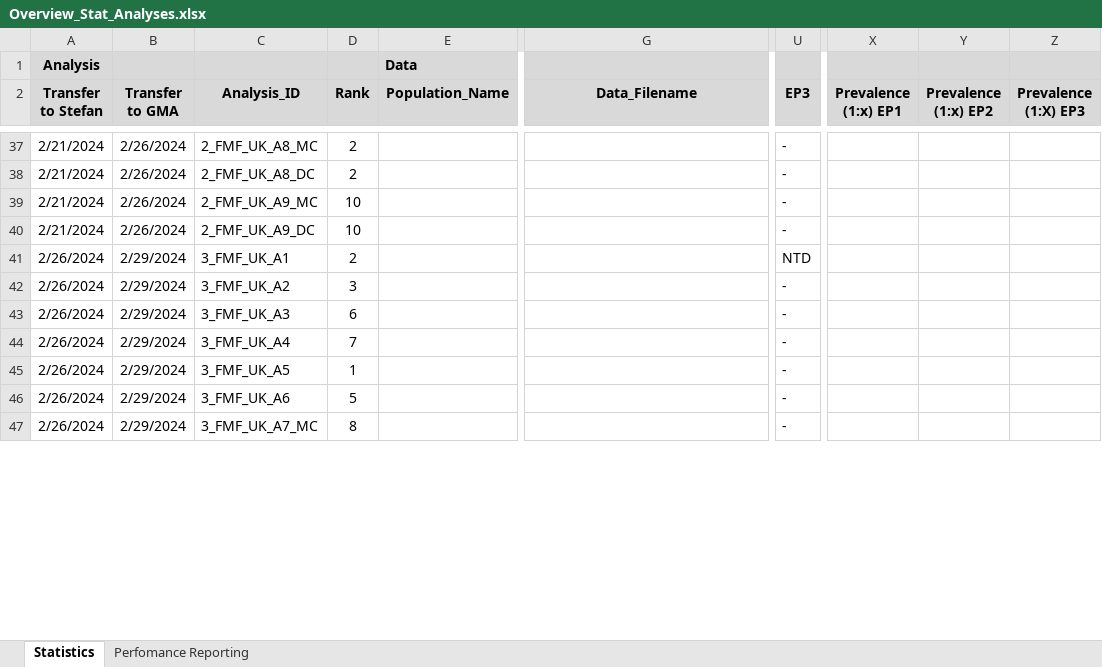
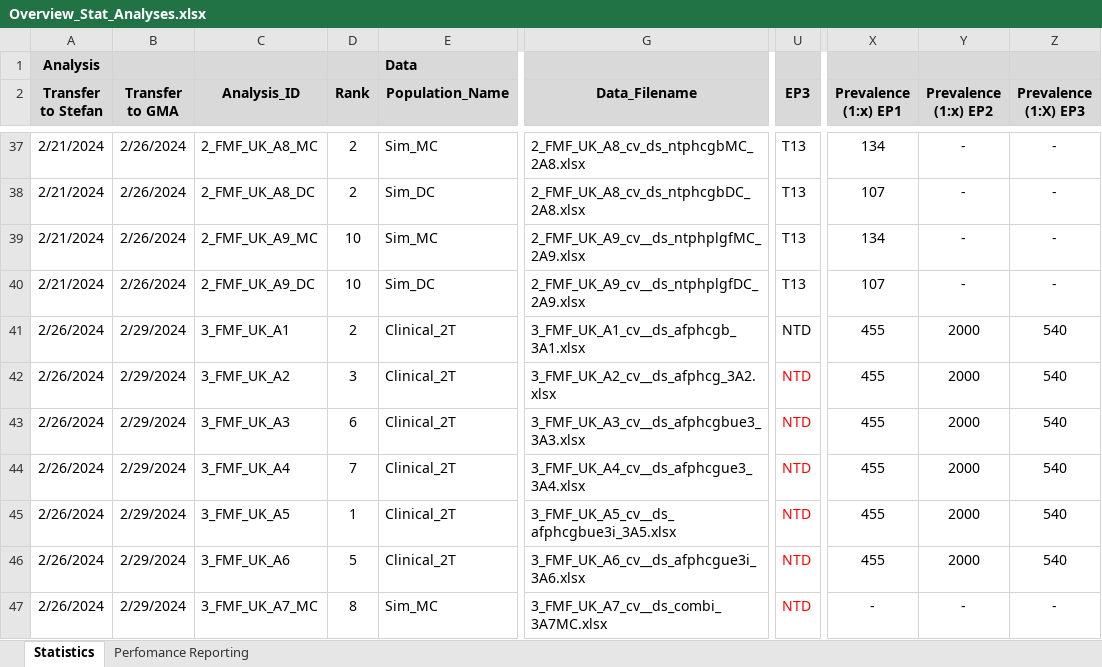
Before and after one commit to stefgehrig/fsp_validation, an Excel workbook: FSP_Exchange/data/Overview_Stat_Analyses.xlsx, sheet Statistics, drawn as a sheet; only a part is shown, gaps mark what is left out; values as stored, in another font and other column widths than the file's, no borders; the diff covers the shown part only; the diff names each change by its address in the sheet, - before the commit and + after, or states it on an @@ line.

Commit message:
data update

```diff
--- a/FSP_Exchange/data/Overview_Stat_Analyses.xlsx (sheet Statistics)
+++ b/FSP_Exchange/data/Overview_Stat_Analyses.xlsx (sheet Statistics)
-E37 (Population_Name): (empty)
+E37 (Population_Name): Sim_MC
-G37 (Data_Filename): (empty)
+G37 (Data_Filename): 2_FMF_UK_A8_cv_ds_ntphcgbMC_2A8.xlsx
-U37:U40 (EP3): -
+U37:U40 (EP3): T13
-X37 (Prevalence (1:x) EP1): (empty)
+X37 (Prevalence (1:x) EP1): 134
-Y37:Y40 (Prevalence (1:x) EP2): (empty)
+Y37:Y40 (Prevalence (1:x) EP2): -
-Z37:Z40 (Prevalence (1:X) EP3): (empty)
+Z37:Z40 (Prevalence (1:X) EP3): -
-E38 (Population_Name): (empty)
+E38 (Population_Name): Sim_DC
-G38 (Data_Filename): (empty)
+G38 (Data_Filename): 2_FMF_UK_A8_cv_ds_ntphcgbDC_2A8.xlsx
-X38 (Prevalence (1:x) EP1): (empty)
+X38 (Prevalence (1:x) EP1): 107
-E39 (Population_Name): (empty)
+E39 (Population_Name): Sim_MC
-G39 (Data_Filename): (empty)
+G39 (Data_Filename): 2_FMF_UK_A9_cv__ds_ntphplgfMC_2A9.xlsx
-X39 (Prevalence (1:x) EP1): (empty)
+X39 (Prevalence (1:x) EP1): 134
-E40 (Population_Name): (empty)
+E40 (Population_Name): Sim_DC
-G40 (Data_Filename): (empty)
+G40 (Data_Filename): 2_FMF_UK_A9_cv__ds_ntphplgfDC_2A9.xlsx
-X40 (Prevalence (1:x) EP1): (empty)
+X40 (Prevalence (1:x) EP1): 107
-E41:E46 (Population_Name): (empty)
+E41:E46 (Population_Name): Clinical_2T
-G41 (Data_Filename): (empty)
+G41 (Data_Filename): 3_FMF_UK_A1_cv__ds_afphcgb_3A1.xlsx
-X41:X46 (Prevalence (1:x) EP1): (empty)
+X41:X46 (Prevalence (1:x) EP1): 455
-Y41:Y46 (Prevalence (1:x) EP2): (empty)
+Y41:Y46 (Prevalence (1:x) EP2): 2000
-Z41:Z46 (Prevalence (1:X) EP3): (empty)
+Z41:Z46 (Prevalence (1:X) EP3): 540
-G42 (Data_Filename): (empty)
+G42 (Data_Filename): 3_FMF_UK_A2_cv__ds_afphcg_3A2.xlsx
-U42:U47 (EP3): -
+U42:U47 (EP3): NTD
-U42:U47 text colour: black
+U42:U47 text colour: #FF0000
-G43 (Data_Filename): (empty)
+G43 (Data_Filename): 3_FMF_UK_A3_cv__ds_afphcgbue3_3A3.xlsx
-G44 (Data_Filename): (empty)
+G44 (Data_Filename): 3_FMF_UK_A4_cv__ds_afphcgue3_3A4.xlsx
-G45 (Data_Filename): (empty)
+G45 (Data_Filename): 3_FMF_UK_A5_cv__ds_afphcgbue3i_3A5.xlsx
-G46 (Data_Filename): (empty)
+G46 (Data_Filename): 3_FMF_UK_A6_cv__ds_afphcgue3i_3A6.xlsx
-E47 (Population_Name): (empty)
+E47 (Population_Name): Sim_MC
-G47 (Data_Filename): (empty)
+G47 (Data_Filename): 3_FMF_UK_A7_cv__ds_combi_3A7MC.xlsx
-X47 (Prevalence (1:x) EP1): (empty)
+X47 (Prevalence (1:x) EP1): -
-Y47 (Prevalence (1:x) EP2): (empty)
+Y47 (Prevalence (1:x) EP2): -
-Z47 (Prevalence (1:X) EP3): (empty)
+Z47 (Prevalence (1:X) EP3): -
```
Also changed, not shown: 2 added rows, 2 removed rows, 292 edited cells and cell formats elsewhere in this sheet, formulas that keep their value, FSP_Exchange/data/PE/Merge_ID_outcome_PE.xlsx, 34 other files.
